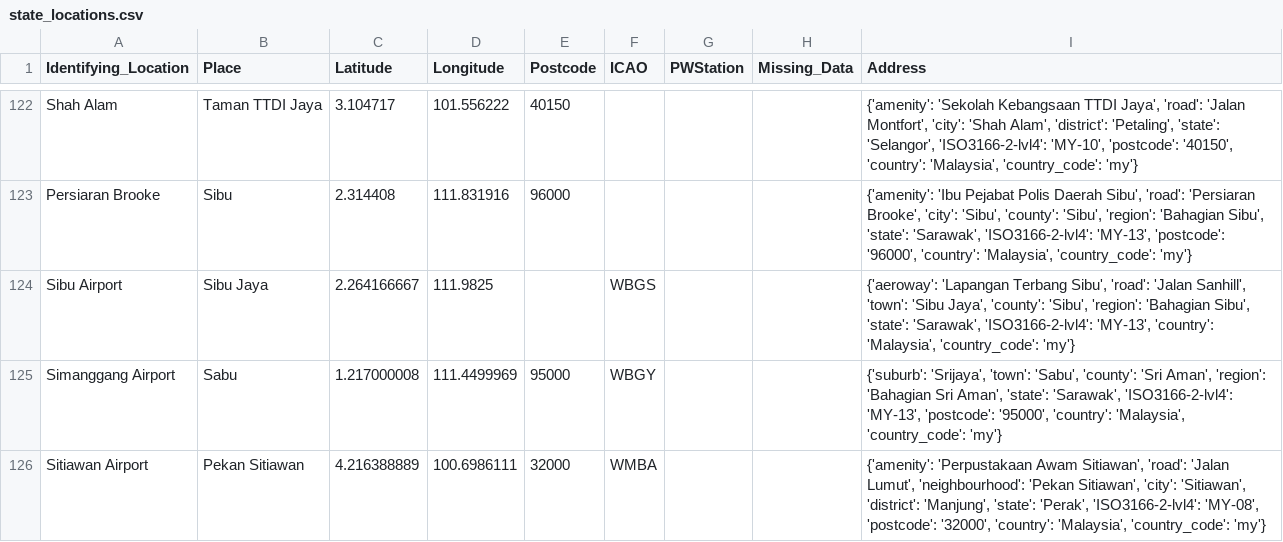
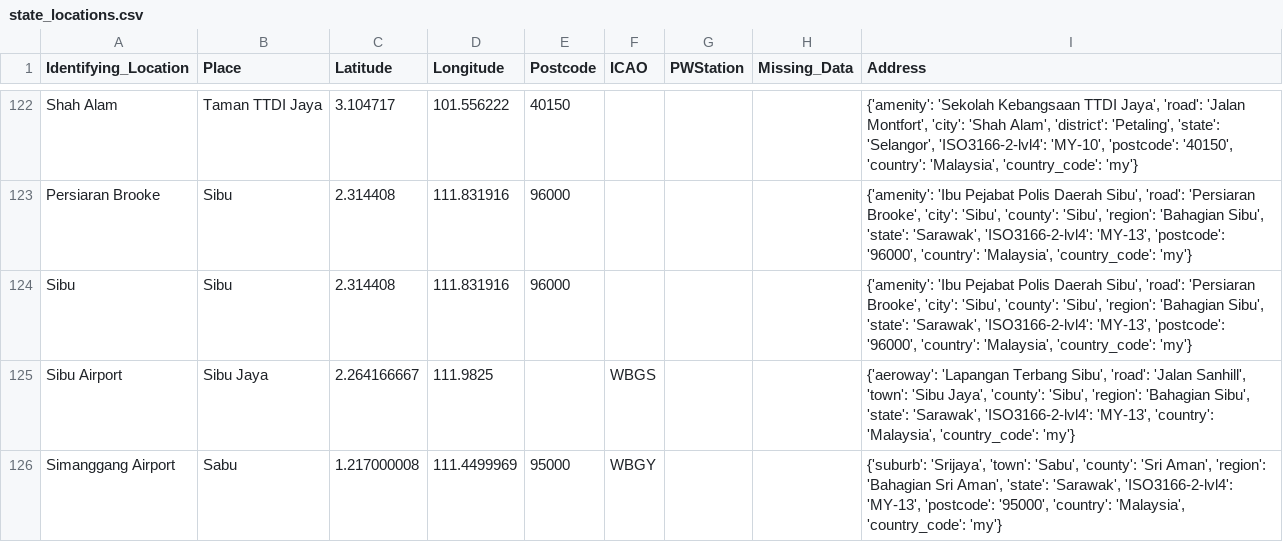
Before and after one commit to Light2Dark/quality-of-life, a CSV file: dbt/seeds/state_locations.csv, drawn as a sheet; only a part is shown, gaps mark what is left out; the shorter side is filled out with more unchanged rows; the diff names each change by its address in the sheet, - before the commit and + after, or states it on an @@ line.

Commit message:
sibu was removed wrongly

```diff
--- a/dbt/seeds/state_locations.csv
+++ b/dbt/seeds/state_locations.csv
+row 124: Sibu | Sibu | 2.314408 | 111.831916 | 96000 |  |  |  | {'amenity': 'Ibu Pejabat Polis Daerah Sibu', 'road': 'Persiaran Brooke', 'city': 'Sibu', 'county': 'Sibu', 'region': 'Bahagian Sibu', 'state': 'Sarawak', 'ISO3166-2-lvl4': 'MY-13', 'postcode': '96000', 'country': 'Malaysia', 'country_code': 'my'}
```
